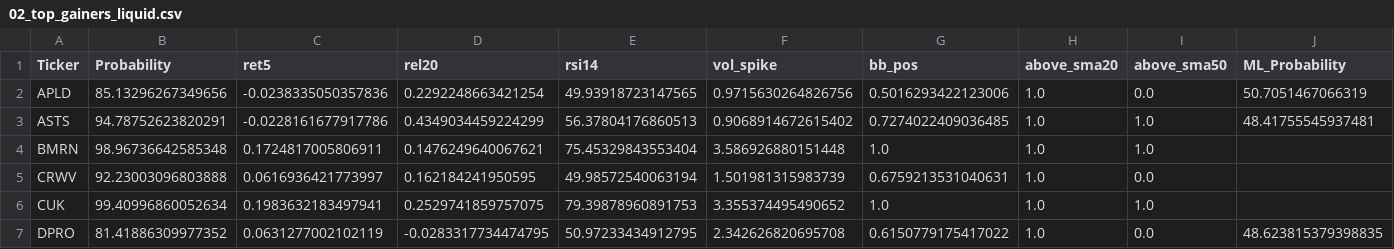
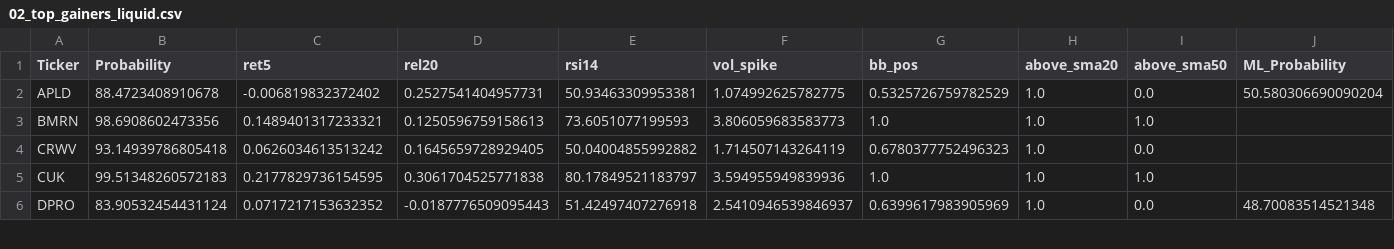
Before and after one commit to mox0716/Swing_Auto_Hybrid, a CSV file: out/archive/02_top_gainers_liquid.csv, drawn as a sheet; only a part is shown; the diff covers the shown part only.

```diff
--- a/out/archive/02_top_gainers_liquid.csv
+++ b/out/archive/02_top_gainers_liquid.csv
@@ -1,7 +1,6 @@
 Ticker,Probability,ret5,rel20,rsi14,vol_spike,bb_pos,above_sma20,above_sma50,ML_Probability
-APLD,85.13296267349656,-0.0238335050357836,0.2292248663421254,49.93918723147565,0.9715630264826756,0.5016293422123006,1.0,0.0,50.7051467066319
-ASTS,94.78752623820291,-0.0228161677917786,0.4349034459224299,56.37804176860513,0.9068914672615402,0.7274022409036485,1.0,1.0,48.41755545937481
-BMRN,98.96736642585348,0.1724817005806911,0.1476249640067621,75.45329843553404,3.586926880151448,1.0,1.0,1.0,
-CRWV,92.23003096803888,0.0616936421773997,0.162184241950595,49.98572540063194,1.501981315983739,0.6759213531040631,1.0,0.0,
-CUK,99.40996860052634,0.1983632183497941,0.2529741859757075,79.39878960891753,3.355374495490652,1.0,1.0,1.0,
-DPRO,81.41886309977352,0.0631277002102119,-0.0283317734474795,50.97233434912795,2.342626820695708,0.6150779175417022,1.0,0.0,48.623815379398835
+APLD,88.4723408910678,-0.006819832372402,0.2527541404957731,50.93463309953381,1.074992625782775,0.5325726759782529,1.0,0.0,50.580306690090204
+BMRN,98.6908602473356,0.1489401317233321,0.1250596759158613,73.6051077199593,3.806059683583773,1.0,1.0,1.0,
+CRWV,93.14939786805418,0.0626034613513242,0.1645659728929405,50.04004855992882,1.714507143264119,0.6780377752496323,1.0,0.0,
+CUK,99.51348260572183,0.2177829736154595,0.3061704525771838,80.17849521183797,3.594955949839936,1.0,1.0,1.0,
+DPRO,83.90532454431124,0.0717217153632352,-0.0187776509095443,51.42497407276918,2.5410946539846937,0.6399617983905969,1.0,0.0,48.70083514521348
```
Also changed, not shown: 1 added row, 1 removed row and 61 edited cells elsewhere in this file, out/archive/06_new_lows_liquid.csv, out/archive/08_overbought.csv, 9 other files.
